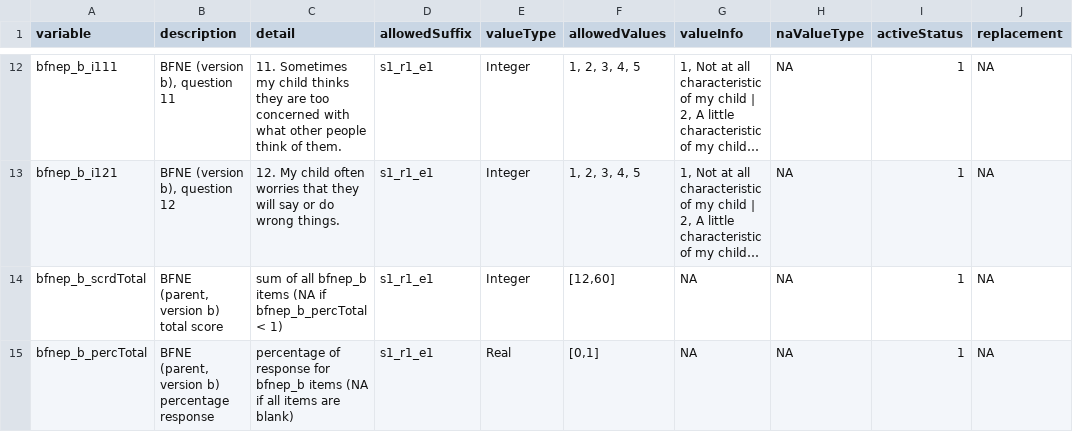
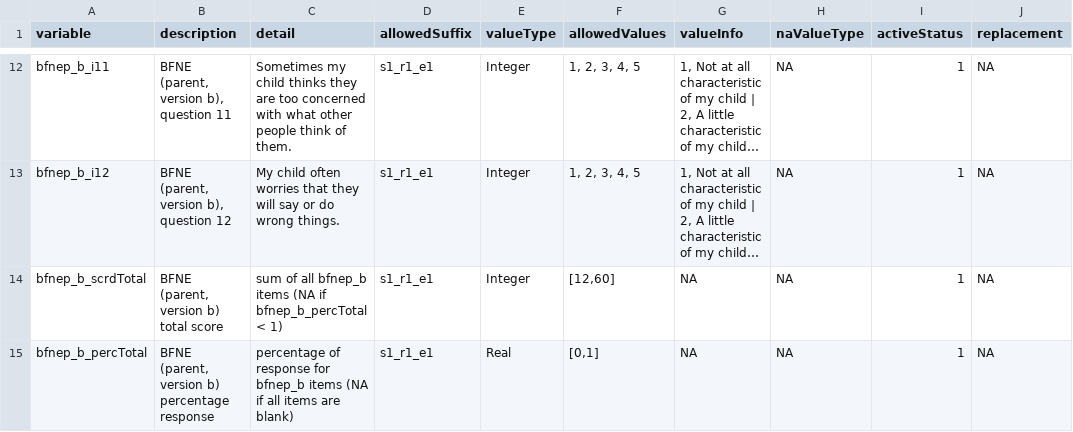
Before and after one commit to davhunt/instruments, a CSV file: bfne/bfne_b/english/parent/bfnep_b_datadict.csv, drawn as a sheet; only a part is shown, gaps mark what is left out; long unchanged cells end in …; the diff covers the shown part only; the diff names each change by its address in the sheet, - before the commit and + after, or states it on an @@ line.

Commit message:
Add new questionnaires and organize

```diff
--- a/bfne/bfne_b/english/parent/bfnep_b_datadict.csv
+++ b/bfne/bfne_b/english/parent/bfnep_b_datadict.csv
-A12 (variable): bfnep_b_i111
+A12 (variable): bfnep_b_i11
-B12 (description): BFNE (version b), question 11
+B12 (description): BFNE (parent, version b), question 11
-C12 (detail): 11. Sometimes my…
+C12 (detail): Sometimes my…
-A13 (variable): bfnep_b_i121
+A13 (variable): bfnep_b_i12
-B13 (description): BFNE (version b), question 12
+B13 (description): BFNE (parent, version b), question 12
-C13 (detail): 12. My child…
+C13 (detail): My child…
```
Also changed, not shown: 30 edited cells elsewhere in this file, eds/english/parent/edshvsp_datadict.csv, 42 other files.
